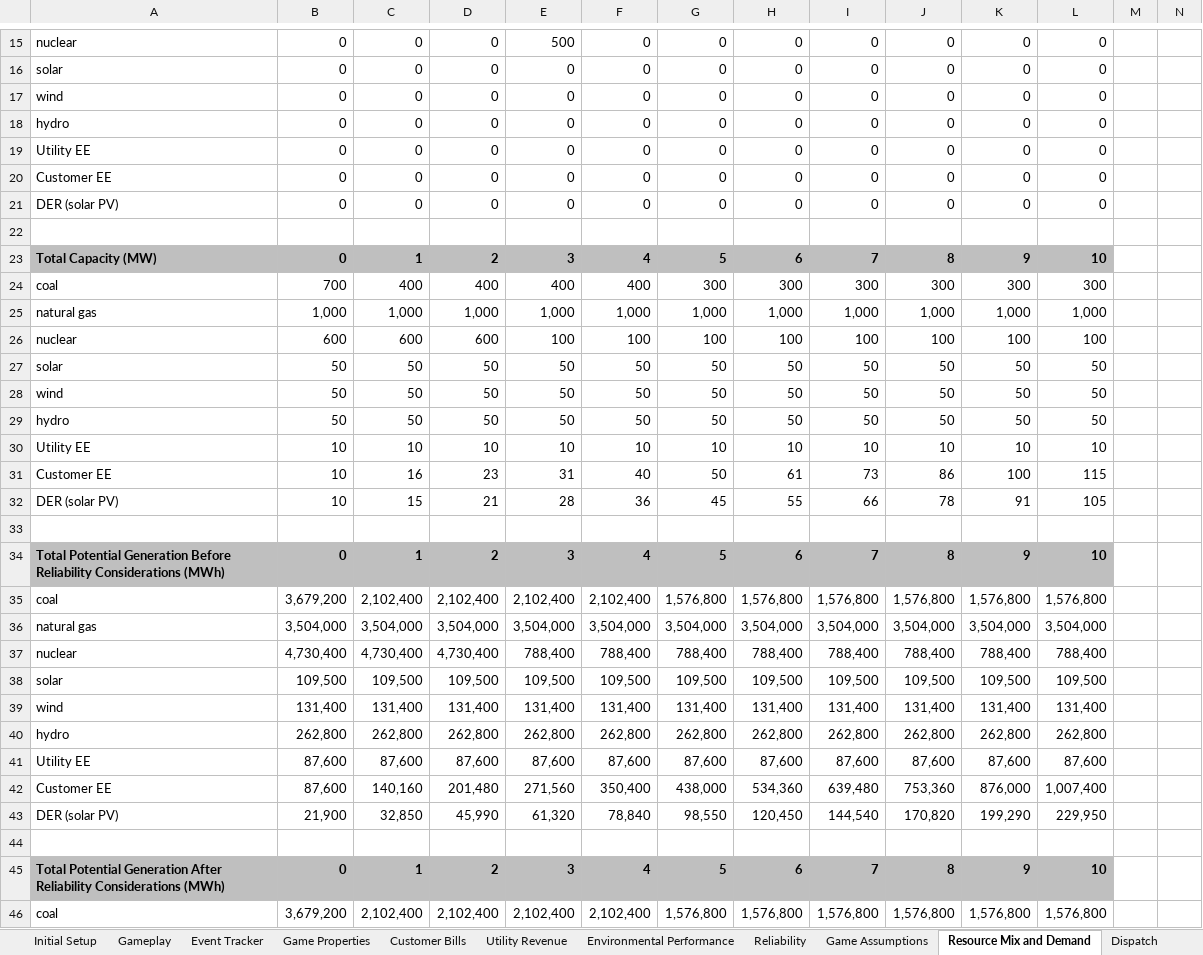
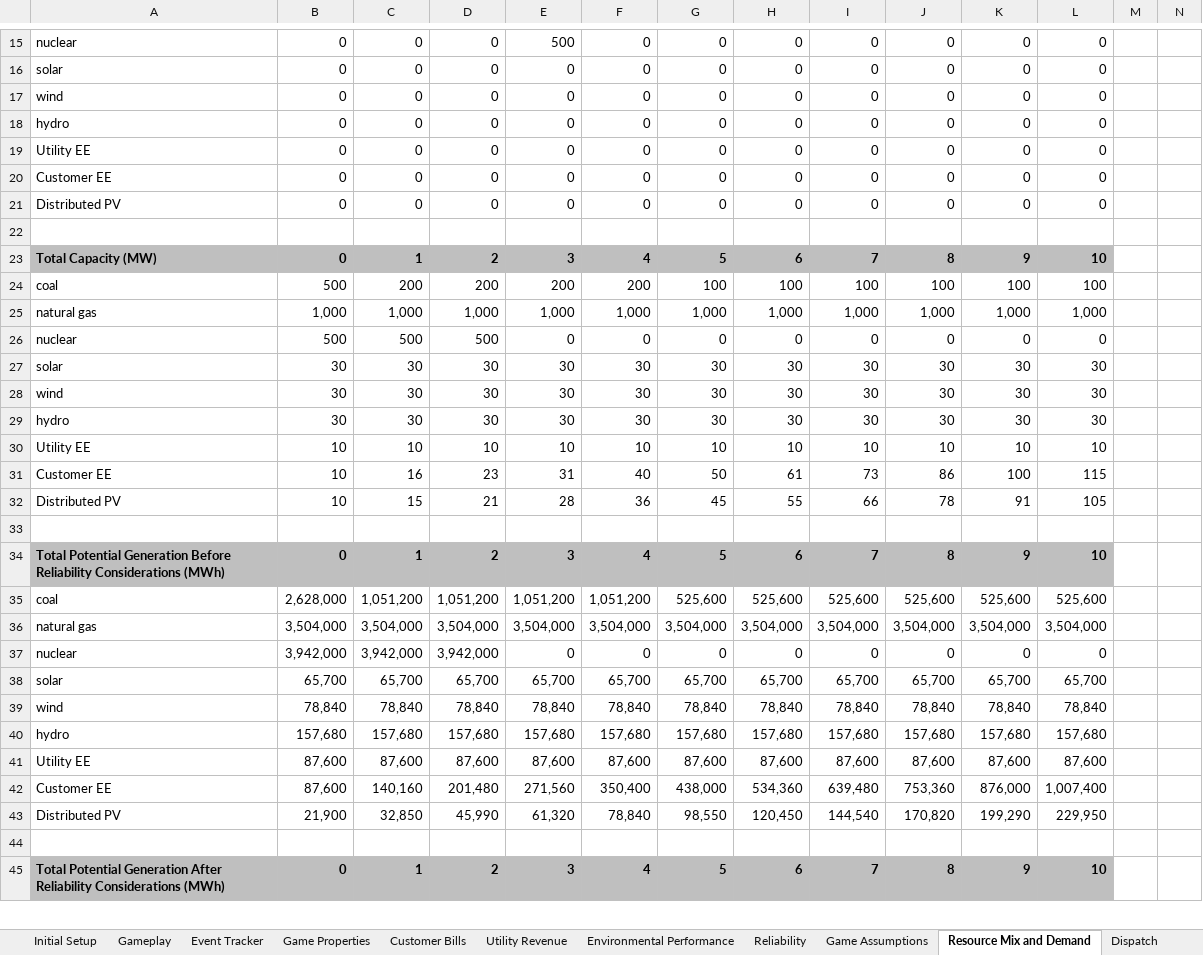
Before and after one commit to robbieorvis/MegaModels, an Excel workbook: MegaModel Utility Game.xlsm, sheet Resource Mix and Demand, drawn as a sheet; only a part is shown, gaps mark what is left out; values as stored, in another font and other column widths than the file's, no borders; charts and pictures not drawn; removed rows and columns are numbered as before the commit, all else as after; rows hold the shown columns only; the diff covers the shown part only; the diff names each change by its address in the sheet, - before the commit and + after, or states it on an @@ line.

```diff
--- a/MegaModel Utility Game.xlsm (sheet Resource Mix and Demand)
+++ b/MegaModel Utility Game.xlsm (sheet Resource Mix and Demand)
-A21: DER (solar PV)
+A21: Distributed PV
-row 24: coal | 700 | 400 | 400 | 400 | 400 | 300 | 300 | 300 | 300 | 300 | 300
+row 24: coal | 500 | 200 | 200 | 200 | 200 | 100 | 100 | 100 | 100 | 100 | 100
-row 26: nuclear | 600 | 600 | 600 | 100 | 100 | 100 | 100 | 100 | 100 | 100 | 100
-row 27: solar | 50 | 50 | 50 | 50 | 50 | 50 | 50 | 50 | 50 | 50 | 50
-row 28: wind | 50 | 50 | 50 | 50 | 50 | 50 | 50 | 50 | 50 | 50 | 50
-row 29: hydro | 50 | 50 | 50 | 50 | 50 | 50 | 50 | 50 | 50 | 50 | 50
+row 26: nuclear | 500 | 500 | 500 | 0 | 0 | 0 | 0 | 0 | 0 | 0 | 0
+row 27: solar | 30 | 30 | 30 | 30 | 30 | 30 | 30 | 30 | 30 | 30 | 30
+row 28: wind | 30 | 30 | 30 | 30 | 30 | 30 | 30 | 30 | 30 | 30 | 30
+row 29: hydro | 30 | 30 | 30 | 30 | 30 | 30 | 30 | 30 | 30 | 30 | 30
-A32: DER (solar PV)
+A32: Distributed PV
-row 35: coal | 3,679,200 | 2,102,400 | 2,102,400 | 2,102,400 | 2,102,400 | 1,576,800 | 1,576,800 | 1,576,800 | 1,576,800 | 1,576,800 | 1,576,800
+row 35: coal | 2,628,000 | 1,051,200 | 1,051,200 | 1,051,200 | 1,051,200 | 525,600 | 525,600 | 525,600 | 525,600 | 525,600 | 525,600
-row 37: nuclear | 4,730,400 | 4,730,400 | 4,730,400 | 788,400 | 788,400 | 788,400 | 788,400 | 788,400 | 788,400 | 788,400 | 788,400
-row 38: solar | 109,500 | 109,500 | 109,500 | 109,500 | 109,500 | 109,500 | 109,500 | 109,500 | 109,500 | 109,500 | 109,500
-row 39: wind | 131,400 | 131,400 | 131,400 | 131,400 | 131,400 | 131,400 | 131,400 | 131,400 | 131,400 | 131,400 | 131,400
-row 40: hydro | 262,800 | 262,800 | 262,800 | 262,800 | 262,800 | 262,800 | 262,800 | 262,800 | 262,800 | 262,800 | 262,800
+row 37: nuclear | 3,942,000 | 3,942,000 | 3,942,000 | 0 | 0 | 0 | 0 | 0 | 0 | 0 | 0
+row 38: solar | 65,700 | 65,700 | 65,700 | 65,700 | 65,700 | 65,700 | 65,700 | 65,700 | 65,700 | 65,700 | 65,700
+row 39: wind | 78,840 | 78,840 | 78,840 | 78,840 | 78,840 | 78,840 | 78,840 | 78,840 | 78,840 | 78,840 | 78,840
+row 40: hydro | 157,680 | 157,680 | 157,680 | 157,680 | 157,680 | 157,680 | 157,680 | 157,680 | 157,680 | 157,680 | 157,680
-A43: DER (solar PV)
+A43: Distributed PV
-row 46: coal | 3,679,200 | 2,102,400 | 2,102,400 | 2,102,400 | 2,102,400 | 1,576,800 | 1,576,800 | 1,576,800 | 1,576,800 | 1,576,800 | 1,576,800
```
Also changed, not shown: 12 added rows, 11 removed rows and 2 edited cells elsewhere in this sheet, sheet Dispatch, sheet Reliability, sheet Utility Revenue, sheet Game Assumptions, sheet Customer Bills, sheet Gameplay, 4 more sheets, other sheet tabs, formulas that keep their value, charts or pictures.
